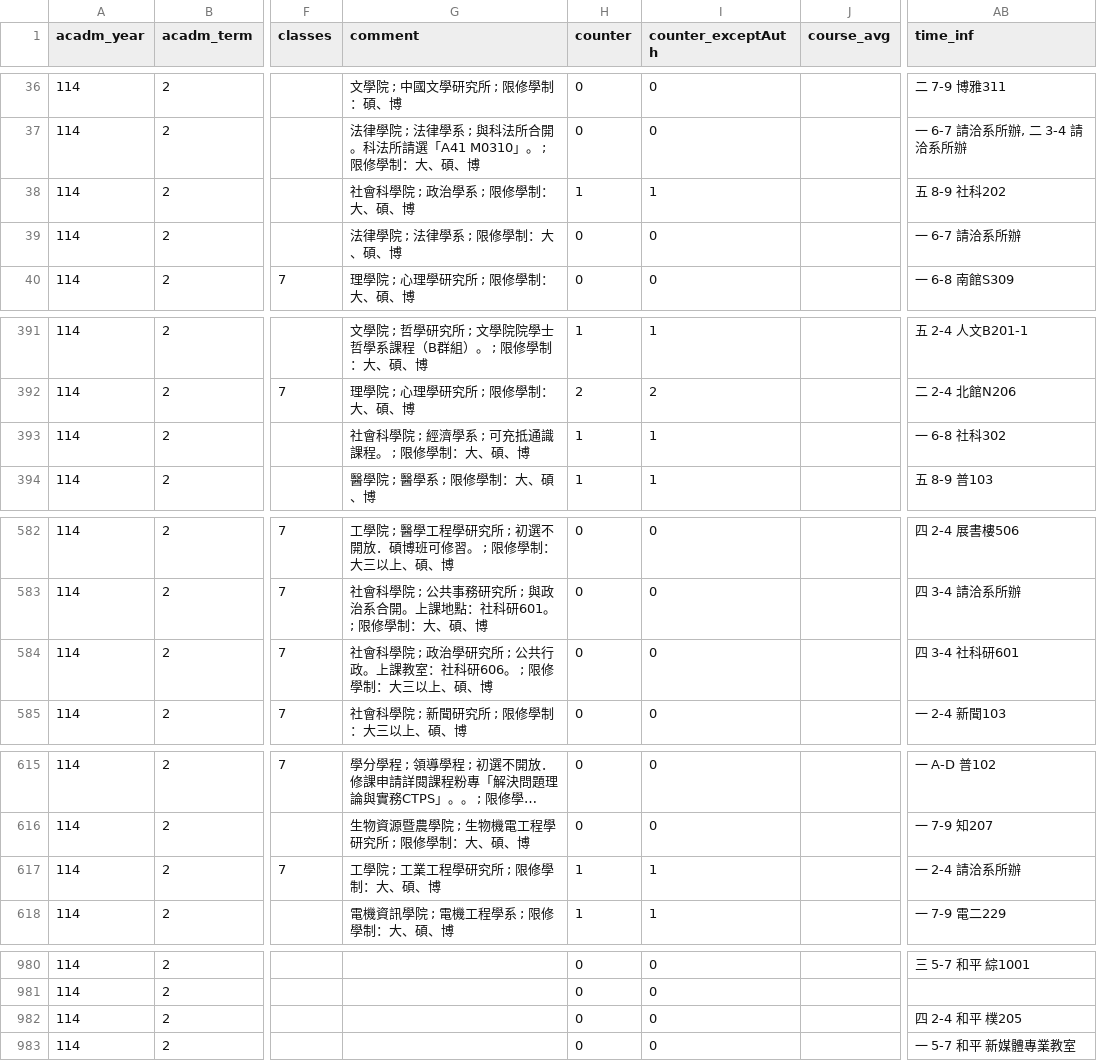
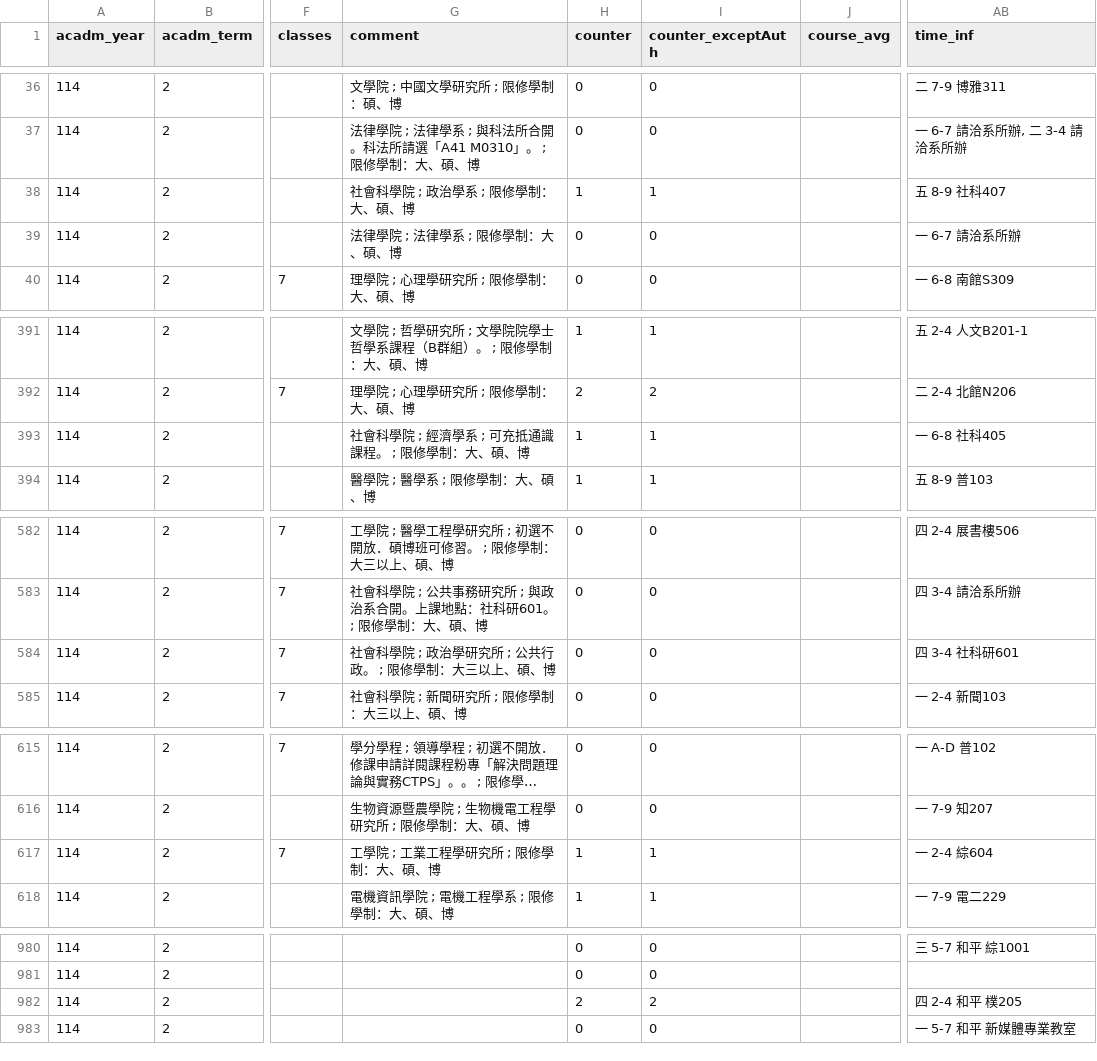
Before and after one commit to sun92122/ntnux-frontend, a TSV file: public/data/114-2/4.tsv, drawn as a sheet; only a part is shown, gaps mark what is left out; long unchanged cells end in …; the diff covers the shown part only; the diff names each change by its address in the sheet, - before the commit and + after, or states it on an @@ line.

```diff
--- a/public/data/114-2/4.tsv
+++ b/public/data/114-2/4.tsv
-AB38 (time_inf): 五 8-9 社科202
+AB38 (time_inf): 五 8-9 社科407
-AB393 (time_inf): 一 6-8 社科302
+AB393 (time_inf): 一 6-8 社科405
-G584 (comment): 社會科學院 ; 政治學研究所 ; 公共行政。上課教室：社科研606。 ; 限修學制：大三以上、碩、博
+G584 (comment): 社會科學院 ; 政治學研究所 ; 公共行政。 ; 限修學制：大三以上、碩、博
-AB617 (time_inf): 一 2-4 請洽系所辦
+AB617 (time_inf): 一 2-4 綜604
-H982 (counter): 0
+H982 (counter): 2
-I982 (counter_exceptAuth): 0
+I982 (counter_exceptAuth): 2
```
Also changed, not shown: 1 edited cell elsewhere in this file, public/data/114-2/0.tsv, public/data/114-2/1.tsv, 5 other files.
